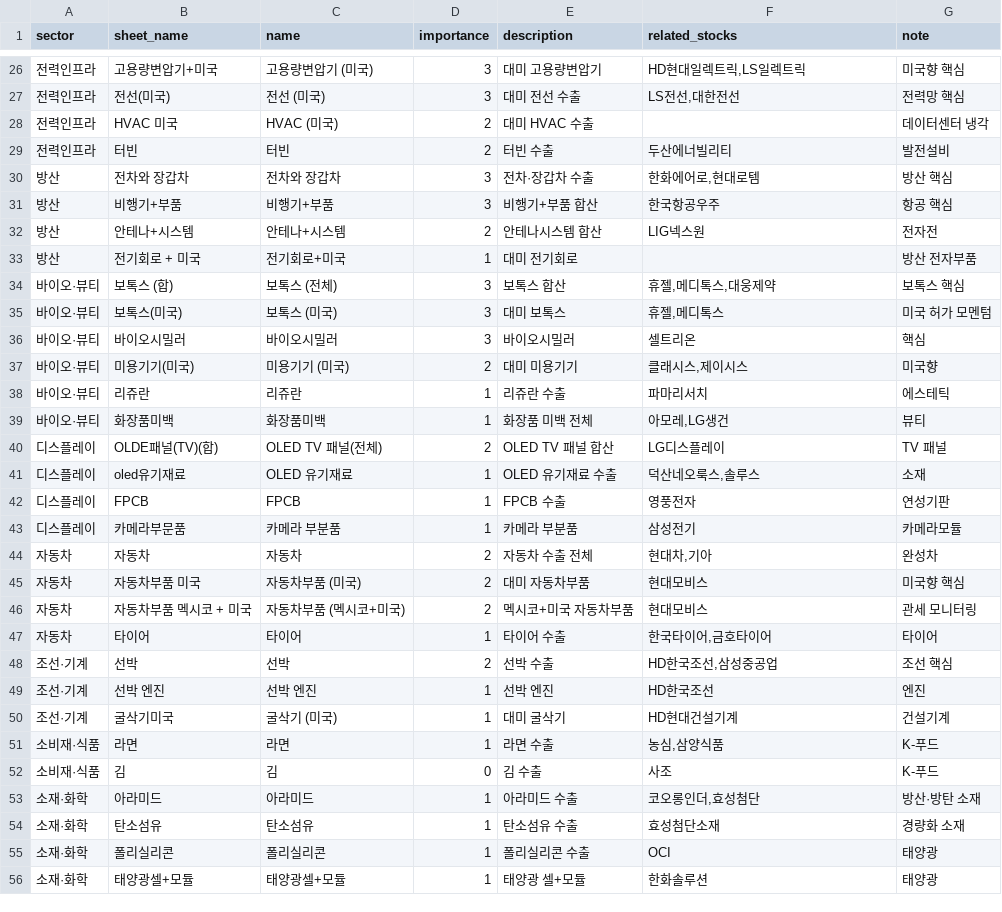
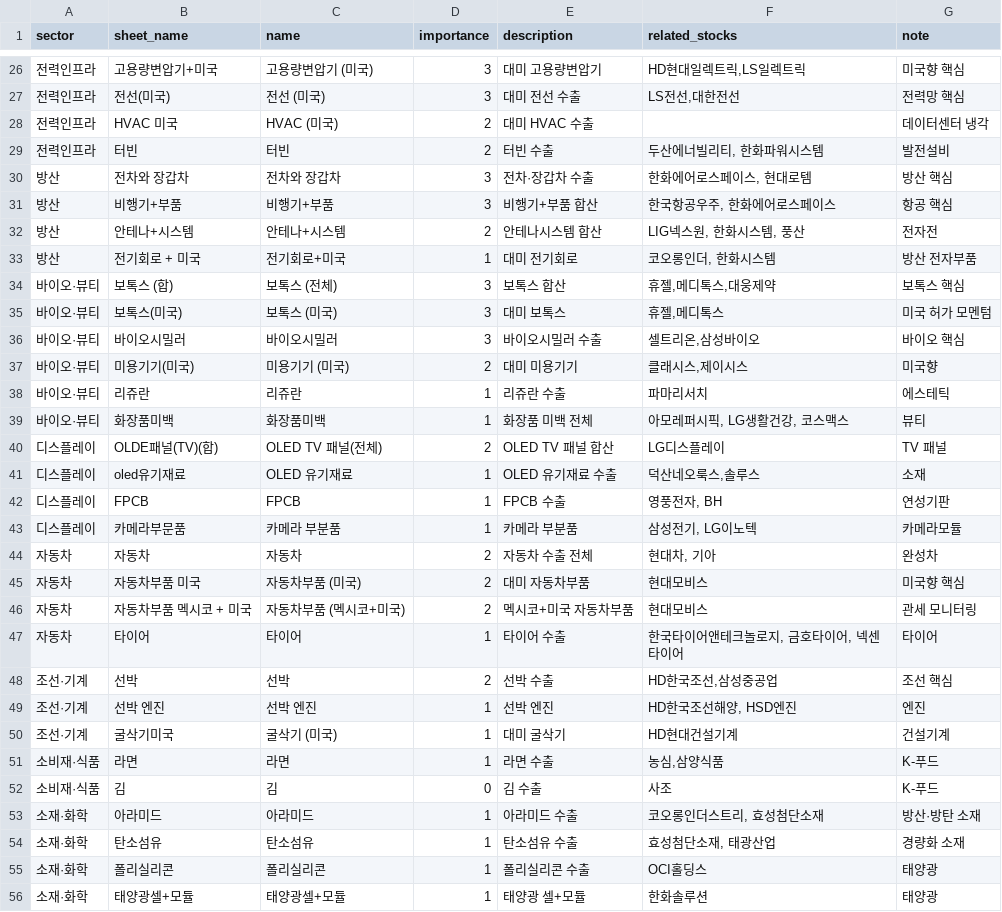
Before and after one commit to dongjin7363-cyber/East_Labs_Dashboard, a CSV file: data/export_items.csv, drawn as a sheet; only a part is shown, gaps mark what is left out; the diff covers the shown part only.

Commit message:
Update export items data

```diff
--- a/data/export_items.csv
+++ b/data/export_items.csv
@@ -28,23 +28,23 @@ sector,sheet_name,name,importance,description,related_stocks,note
 전력인프라,HVAC 미국,HVAC (미국),2,대미 HVAC 수출,,데이터센터 냉각
-전력인프라,터빈,터빈,2,터빈 수출,두산에너빌리티,발전설비
-방산,전차와 장갑차,전차와 장갑차,3,전차·장갑차 수출,"한화에어로,현대로템",방산 핵심
-방산,비행기+부품,비행기+부품,3,비행기+부품 합산,한국항공우주,항공 핵심
-방산,안테나+시스템,안테나+시스템,2,안테나시스템 합산,LIG넥스원,전자전
-방산,전기회로 + 미국,전기회로+미국,1,대미 전기회로,,방산 전자부품
+전력인프라,터빈,터빈,2,터빈 수출,"두산에너빌리티, 한화파워시스템",발전설비
+방산,전차와 장갑차,전차와 장갑차,3,전차·장갑차 수출,"한화에어로스페이스, 현대로템",방산 핵심
+방산,비행기+부품,비행기+부품,3,비행기+부품 합산,"한국항공우주, 한화에어로스페이스",항공 핵심
+방산,안테나+시스템,안테나+시스템,2,안테나시스템 합산,"LIG넥스원, 한화시스템, 풍산",전자전
+방산,전기회로 + 미국,전기회로+미국,1,대미 전기회로,"코오롱인더, 한화시스템",방산 전자부품
 바이오·뷰티,보톡스 (합),보톡스 (전체),3,보톡스 합산,"휴젤,메디톡스,대웅제약",보톡스 핵심
 바이오·뷰티,보톡스(미국),보톡스 (미국),3,대미 보톡스,"휴젤,메디톡스",미국 허가 모멘텀
-바이오·뷰티,바이오시밀러,바이오시밀러,3,바이오시밀러,셀트리온,핵심
+바이오·뷰티,바이오시밀러,바이오시밀러,3,바이오시밀러 수출,"셀트리온,삼성바이오",바이오 핵심
 바이오·뷰티,미용기기(미국),미용기기 (미국),2,대미 미용기기,"클래시스,제이시스",미국향
 바이오·뷰티,리쥬란,리쥬란,1,리쥬란 수출,파마리서치,에스테틱
-바이오·뷰티,화장품미백,화장품미백,1,화장품 미백 전체,"아모레,LG생건",뷰티
+바이오·뷰티,화장품미백,화장품미백,1,화장품 미백 전체,"아모레퍼시픽, LG생활건강, 코스맥스",뷰티
 디스플레이,OLDE패널(TV)(합),OLED TV 패널(전체),2,OLED TV 패널 합산,LG디스플레이,TV 패널
 디스플레이,oled유기재료,OLED 유기재료,1,OLED 유기재료 수출,"덕산네오룩스,솔루스",소재
-디스플레이,FPCB,FPCB,1,FPCB 수출,영풍전자,연성기판
-디스플레이,카메라부문품,카메라 부분품,1,카메라 부분품,삼성전기,카메라모듈
-자동차,자동차,자동차,2,자동차 수출 전체,"현대차,기아",완성차
+디스플레이,FPCB,FPCB,1,FPCB 수출,"영풍전자, BH",연성기판
+디스플레이,카메라부문품,카메라 부분품,1,카메라 부분품,"삼성전기, LG이노텍",카메라모듈
+자동차,자동차,자동차,2,자동차 수출 전체,"현대차, 기아",완성차
 자동차,자동차부품 미국,자동차부품 (미국),2,대미 자동차부품,현대모비스,미국향 핵심
 자동차,자동차부품 멕시코 + 미국,자동차부품 (멕시코+미국),2,멕시코+미국 자동차부품,현대모비스,관세 모니터링
-자동차,타이어,타이어,1,타이어 수출,"한국타이어,금호타이어",타이어
+자동차,타이어,타이어,1,타이어 수출,"한국타이어앤테크놀로지, 금호타이어, 넥센타이어",타이어
 조선·기계,선박,선박,2,선박 수출,"HD한국조선,삼성중공업",조선 핵심
-조선·기계,선박 엔진,선박 엔진,1,선박 엔진,HD한국조선,엔진
+조선·기계,선박 엔진,선박 엔진,1,선박 엔진,"HD한국조선해양, HSD엔진",엔진
 조선·기계,굴삭기미국,굴삭기 (미국),1,대미 굴삭기,HD현대건설기계,건설기계
@@ -52,5 +52,5 @@ sector,sheet_name,name,importance,description,related_stocks,note
 소비재·식품,김,김,0,김 수출,사조,K-푸드
-소재·화학,아라미드,아라미드,1,아라미드 수출,"코오롱인더,효성첨단",방산·방탄 소재
-소재·화학,탄소섬유,탄소섬유,1,탄소섬유 수출,효성첨단소재,경량화 소재
-소재·화학,폴리실리콘,폴리실리콘,1,폴리실리콘 수출,OCI,태양광
+소재·화학,아라미드,아라미드,1,아라미드 수출,"코오롱인더스트리, 효성첨단소재",방산·방탄 소재
+소재·화학,탄소섬유,탄소섬유,1,탄소섬유 수출,"효성첨단소재, 태광산업",경량화 소재
+소재·화학,폴리실리콘,폴리실리콘,1,폴리실리콘 수출,OCI홀딩스,태양광
 소재·화학,태양광셀+모듈,태양광셀+모듈,1,태양광 셀+모듈,한화솔루션,태양광
```
Also changed, not shown: 24 added rows and 7 edited cells elsewhere in this file.
